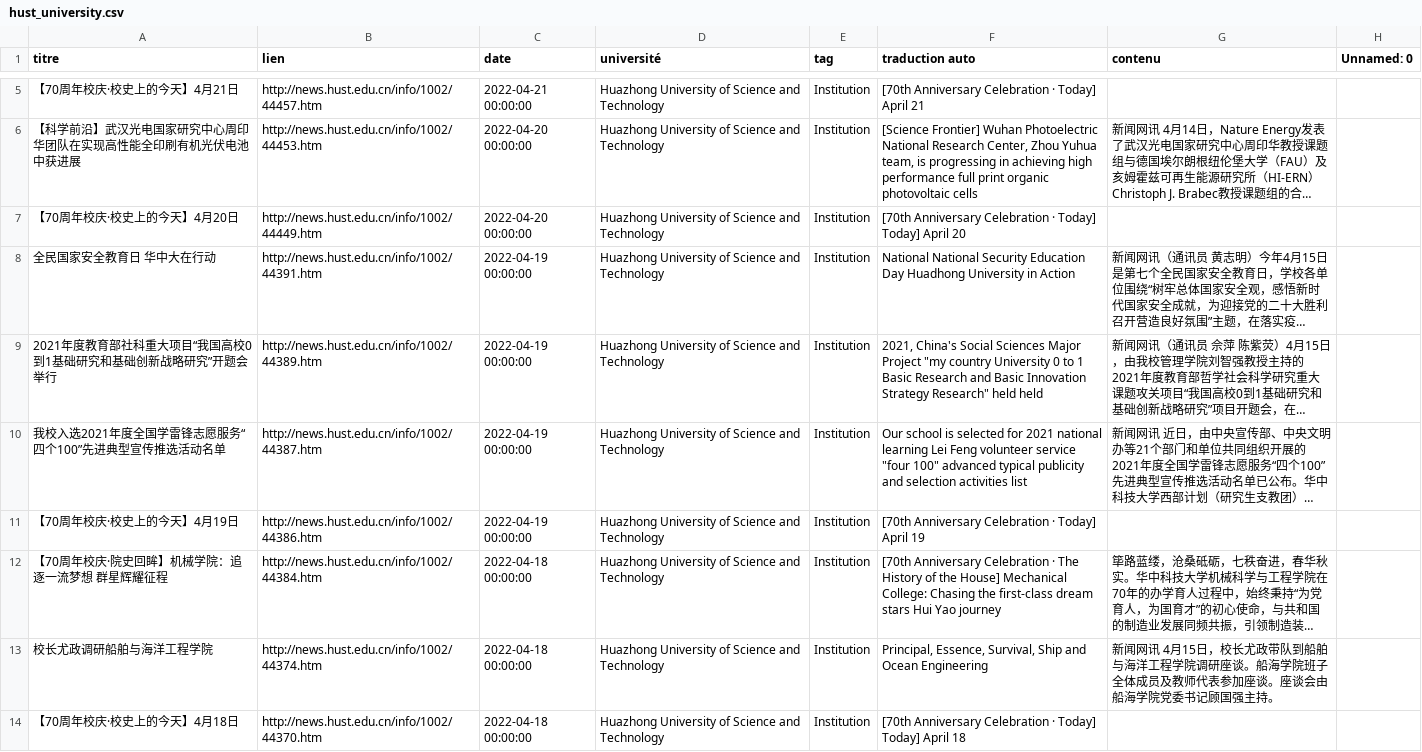
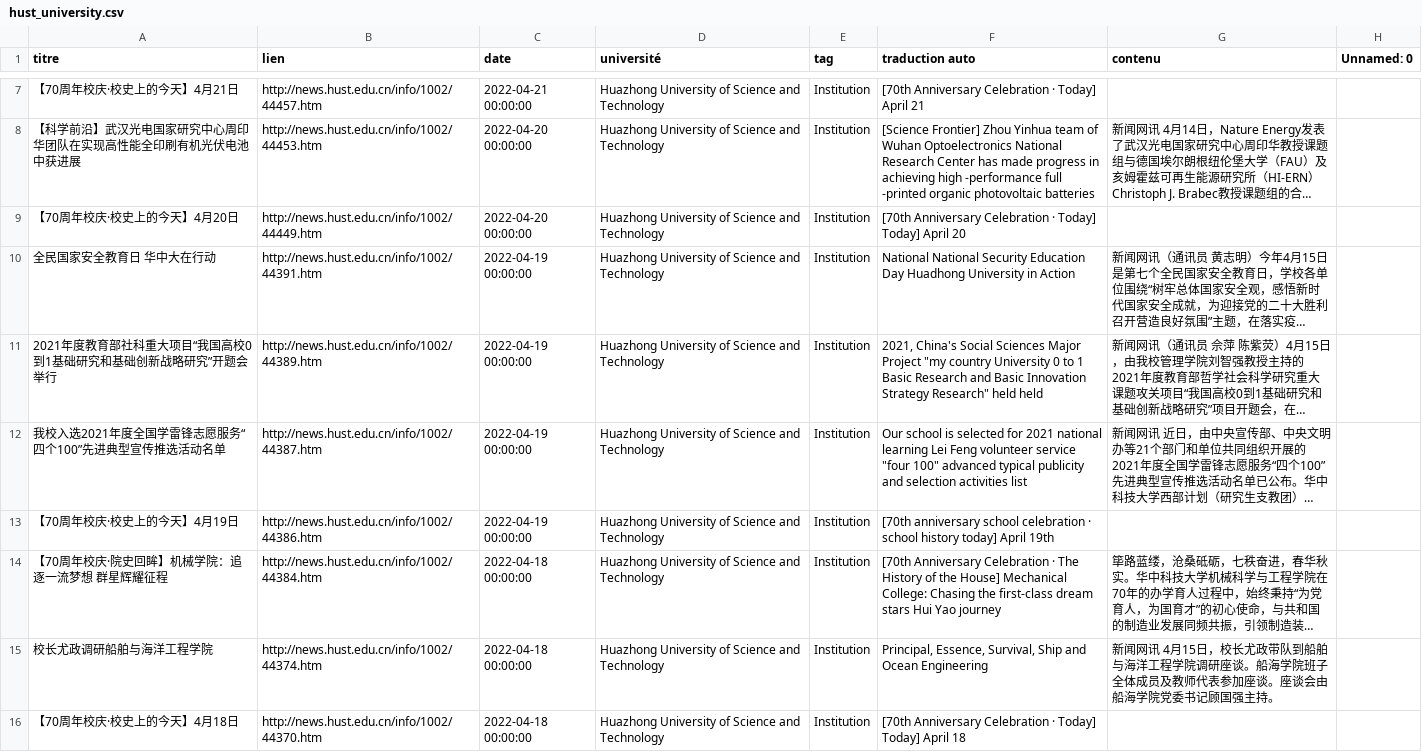
Before and after one commit to kudoeil/Hubei_universities_veille, a CSV file: universities/hust_university.csv, drawn as a sheet; only a part is shown, gaps mark what is left out; long unchanged cells end in …; addresses are those after the commit; the diff covers the shown part only; the diff names each change by its address in the sheet, - before the commit and + after, or states it on an @@ line.

Commit message:
màj données

```diff
--- a/universities/hust_university.csv
+++ b/universities/hust_university.csv
-F8 (traduction auto): [Science Frontier] Wuhan Photoelectric National Research Center, Zhou Yuhua team, is progressing in achieving high performance full print organic photovoltaic cells
+F8 (traduction auto): [Science Frontier] Zhou Yinhua team of Wuhan Optoelectronics National Research Center has made progress in achieving high -performance full -printed organic photovoltaic batteries
-F13 (traduction auto): [70th Anniversary Celebration · Today] April 19
+F13 (traduction auto): [70th anniversary school celebration · school history today] April 19th
```
Also changed, not shown: 3 added rows, 3 moved rows and 14 edited cells elsewhere in this file.
